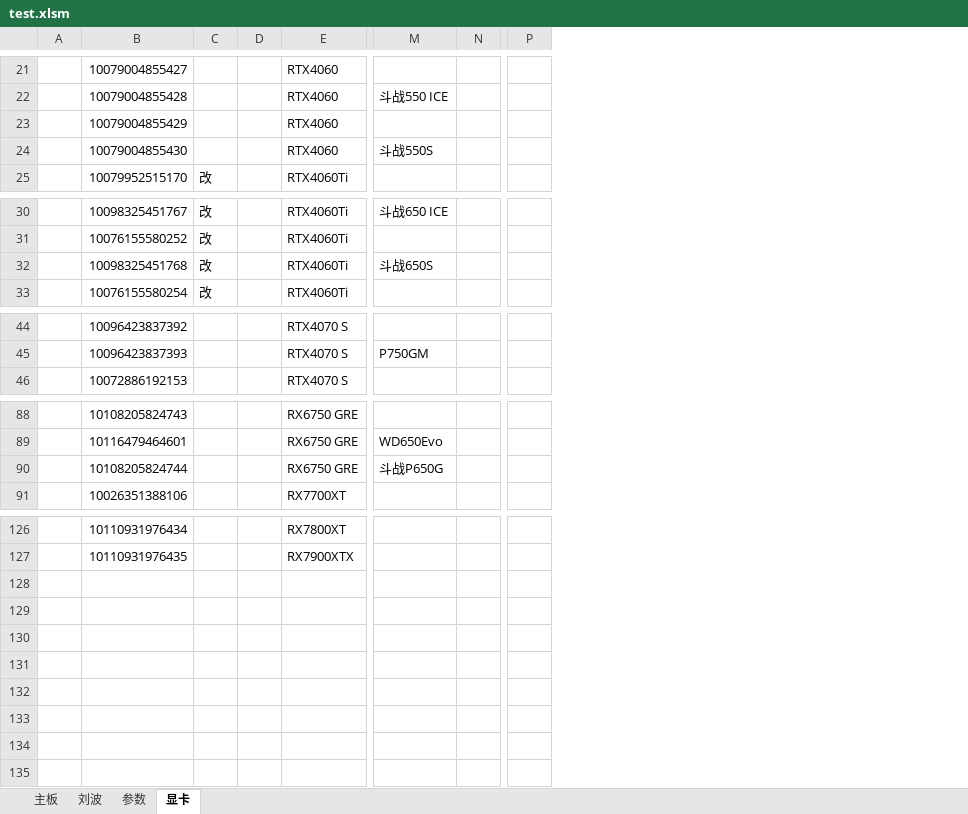
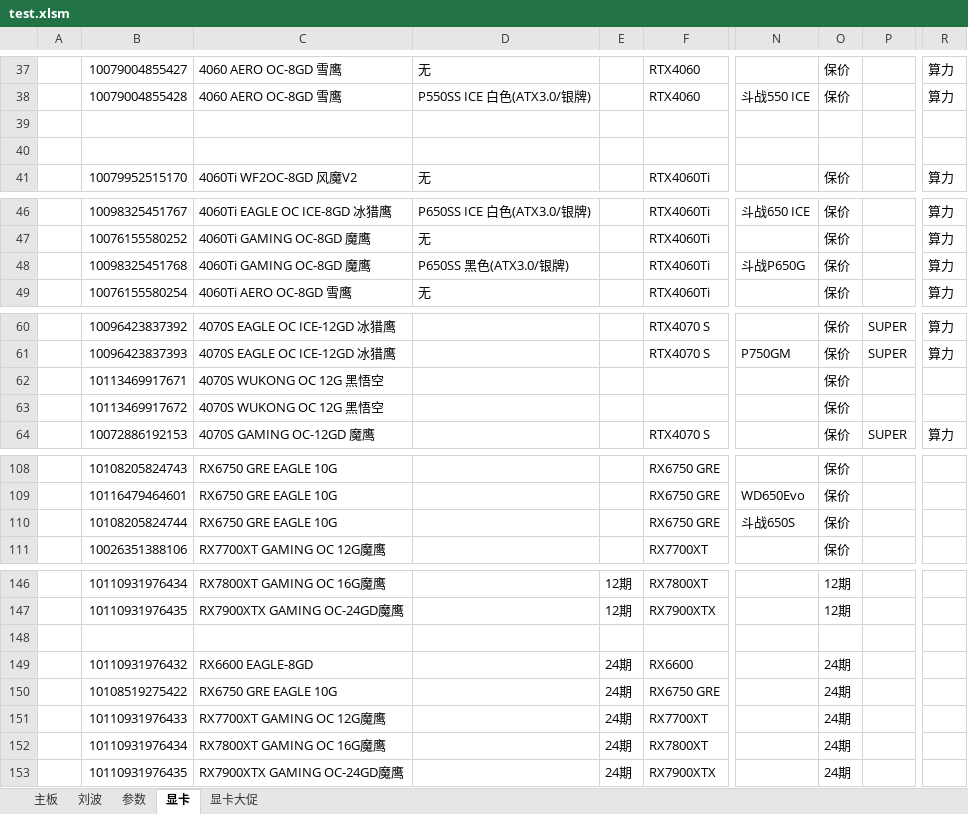
Before and after one commit to irx999/ps_of_py, an Excel workbook: test.xlsm, sheet 显卡, drawn as a sheet; only a part is shown, gaps mark what is left out; values as stored, in another font and other column widths than the file's, no borders; charts and pictures and table styles not drawn; removed rows and columns are numbered as before the commit, all else as after; rows hold the shown columns only; the diff covers the shown part only; the diff names each change by its address in the sheet, - before the commit and + after, or states it on an @@ line.

```diff
--- a/test.xlsm (sheet 显卡)
+++ b/test.xlsm (sheet 显卡)
+sheet tab: 显卡大促
-column C, row 25: 改; rows 30-33: all 改
-column D, empty
+column C, rows 37-41: 4060 AERO OC-8GD 雪鹰 | 4060 AERO OC-8GD 雪鹰 |  |  | 4060Ti WF2OC-8GD 风魔V2; rows 46-49: 4060Ti EAGLE OC ICE-8GD 冰猎鹰 | 4060Ti GAMING OC-8GD 魔鹰 | 4060Ti GAMING OC-8GD 魔鹰 | 4060Ti AERO OC-8GD 雪鹰; rows 60-61: 4070S EAGLE OC ICE-12GD 冰猎鹰 | 4070S EAGLE OC ICE-12GD 冰猎鹰; row 64: 4070S GAMING OC-12GD 魔鹰; rows 108-111: RX6750 GRE EAGLE 10G | RX6750 GRE EAGLE 10G | RX6750 GRE EAGLE 10G | RX7700XT GAMING OC 12G魔鹰; rows 146-147: RX7800XT GAMING OC 16G魔鹰 | RX7900XTX GAMING OC-24GD魔鹰
+column D, rows 37-41: 无 | P550SS ICE 白色(ATX3.0/银牌) |  |  | 无; rows 46-49: P650SS ICE 白色(ATX3.0/银牌) | 无 | P650SS 黑色(ATX3.0/银牌) | 无
+column E, rows 146-147: 12期 | 12期
-column N, empty
+column O, rows 37-41: 保价 | 保价 |  |  | 保价; rows 46-49: all 保价; rows 60-61: 保价 | 保价; row 64: 保价; rows 108-111: all 保价; rows 146-147: 12期 | 12期
+column P, rows 60-61: SUPER | SUPER; row 64: SUPER
-column P, empty
+column R, rows 37-41: 算力 | 算力 |  |  | 算力; rows 46-49: all 算力; rows 60-61: 算力 | 算力; row 64: 算力
-row 39:  | 10079004855429 |  |  | RTX4060
+row 39: (empty)
-row 40:  | 10079004855430 |  |  | RTX4060 | 斗战550S
+row 40: (empty)
-N48: 斗战650S
+N48: 斗战P650G
+row 62:  | 10113469917671 | 4070S WUKONG OC 12G 黑悟空 |  |  |  |  | 保价
+row 63:  | 10113469917672 | 4070S WUKONG OC 12G 黑悟空 |  |  |  |  | 保价
-N110: 斗战P650G
+N110: 斗战650S
+row 148: (empty)
+row 149:  | 10110931976432 | RX6600 EAGLE-8GD |  | 24期 | RX6600 |  | 24期
+row 150:  | 10108519275422 | RX6750 GRE EAGLE 10G |  | 24期 | RX6750 GRE |  | 24期
+row 151:  | 10110931976433 | RX7700XT GAMING OC 12G魔鹰 |  | 24期 | RX7700XT |  | 24期
+row 152:  | 10110931976434 | RX7800XT GAMING OC 16G魔鹰 |  | 24期 | RX7800XT |  | 24期
+row 153:  | 10110931976435 | RX7900XTX GAMING OC-24GD魔鹰 |  | 24期 | RX7900XTX |  | 24期
```
Also changed, not shown: 18 added rows, 4 edited cells, cell formats and merged cells elsewhere in this sheet, charts or pictures.
